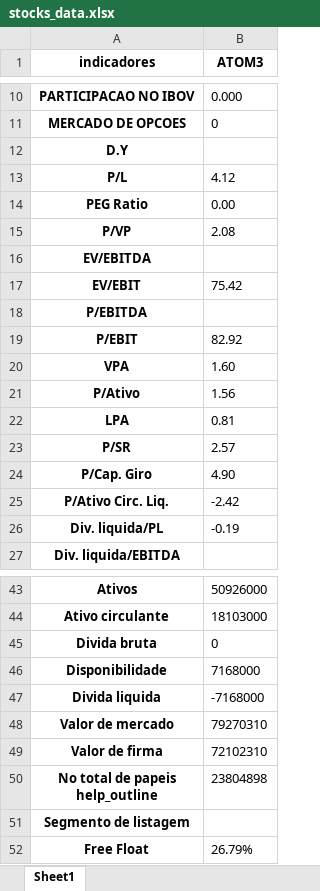
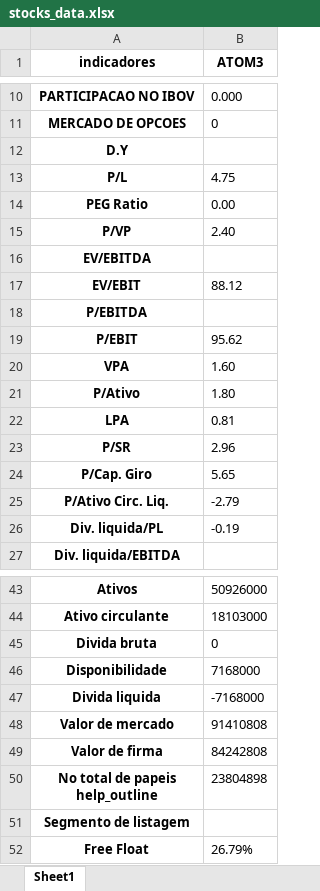
Before and after one commit to puzzoviodev/laboratorio, an Excel workbook: stocks_data.xlsx, sheet Sheet1, drawn as a sheet; only a part is shown, gaps mark what is left out; values as stored, in another font and other column widths than the file's, no borders; the diff names each change by its address in the sheet, - before the commit and + after, or states it on an @@ line.

```diff
--- a/stocks_data.xlsx (sheet Sheet1)
+++ b/stocks_data.xlsx (sheet Sheet1)
-B13 (ATOM3): 4.12
+B13 (ATOM3): 4.75
-B15 (ATOM3): 2.08
+B15 (ATOM3): 2.40
-B17 (ATOM3): 75.42
+B17 (ATOM3): 88.12
-B19 (ATOM3): 82.92
+B19 (ATOM3): 95.62
-B21 (ATOM3): 1.56
+B21 (ATOM3): 1.80
-B23 (ATOM3): 2.57
+B23 (ATOM3): 2.96
-B24 (ATOM3): 4.90
+B24 (ATOM3): 5.65
-B25 (ATOM3): -2.42
+B25 (ATOM3): -2.79
-B48 (ATOM3): 79270310
+B48 (ATOM3): 91410808
-B49 (ATOM3): 72102310
+B49 (ATOM3): 84242808
```
Also changed, not shown: 2 other files.
